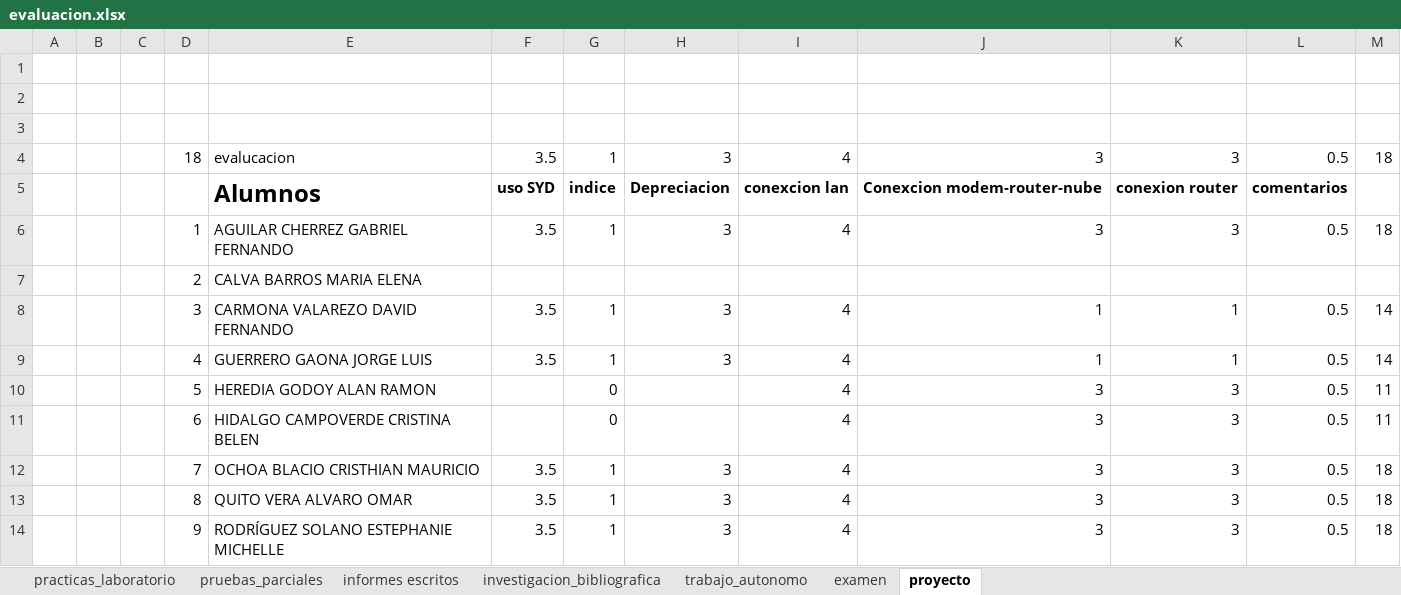
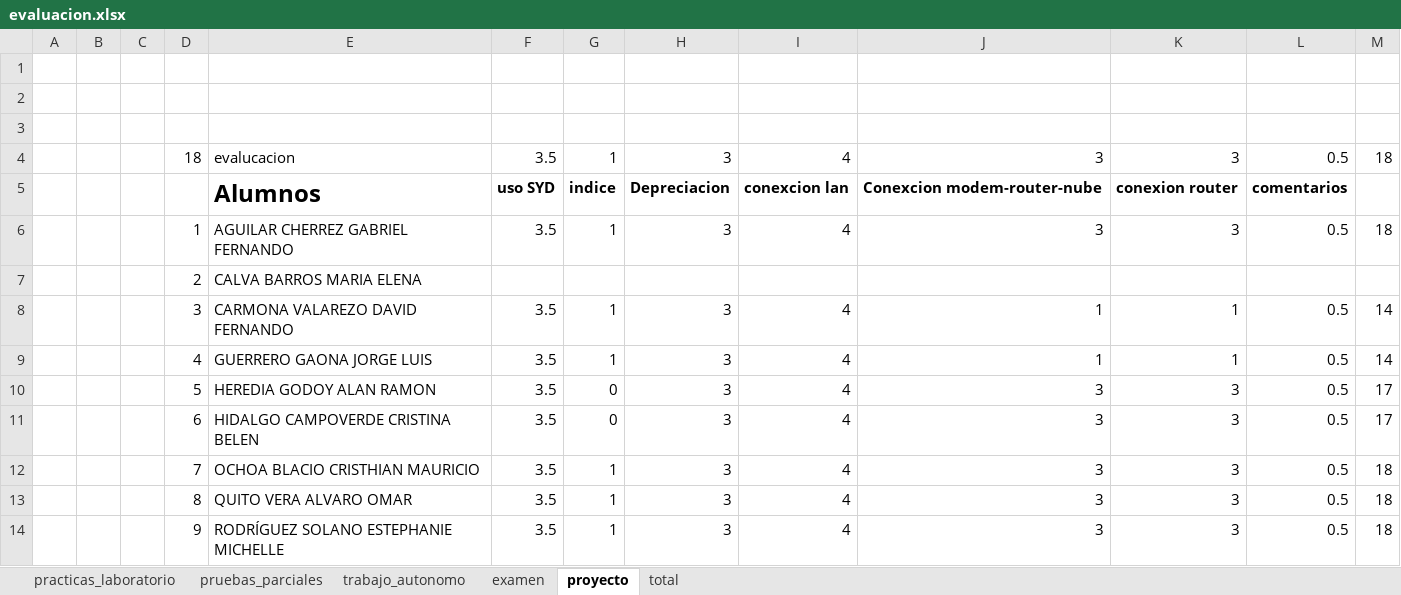
Before and after one commit to kleberloayzacastro/universidad, an Excel workbook: 2015-2016/clases/informatica_aplicada/evaluacion.xlsx, sheet proyecto, drawn as a sheet; only a part is shown; values as stored, in another font and other column widths than the file's, no borders; the diff names each change by its address in the sheet, - before the commit and + after, or states it on an @@ line.

```diff
--- a/2015-2016/clases/informatica_aplicada/evaluacion.xlsx (sheet proyecto)
+++ b/2015-2016/clases/informatica_aplicada/evaluacion.xlsx (sheet proyecto)
-sheet tab: informes escritos
-sheet tab: investigacion_bibliografica
+sheet tab: total
-F10:F11: (empty)
+F10:F11: 3.5
-H10:H11: (empty)
+H10:H11: 3
-M10:M11: 11
+M10:M11: 17
```
Also changed, not shown: sheet trabajo_autonomo, sheet practicas_laboratorio, sheet examen, formulas that keep their value, 46 other files.
